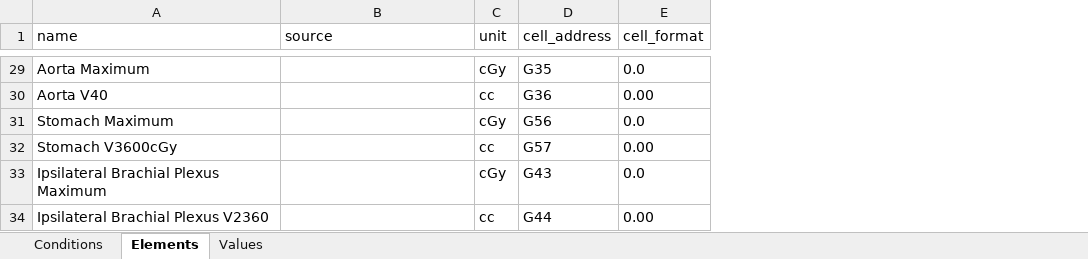
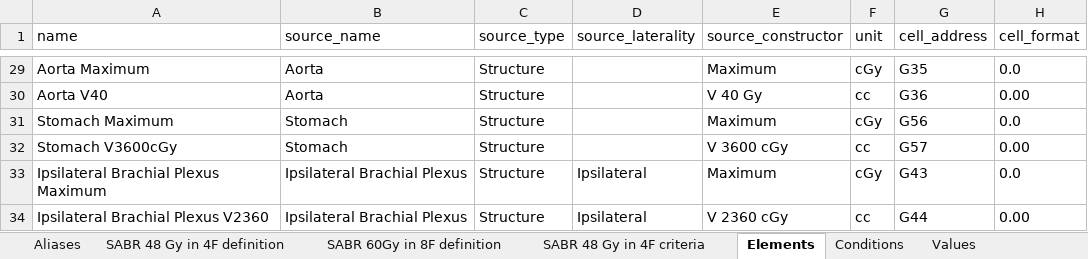
Before and after one commit to GregSal/PlanEvaluation, an Excel workbook: Test Data/ReportReference.xlsx, sheet Elements, drawn as a sheet; only a part is shown, gaps mark what is left out; values as stored, in another font and other column widths than the file's, no borders; the diff covers the shown part only; the diff names each change by its address in the sheet, - before the commit and + after, or states it on an @@ line.

```diff
--- a/Test Data/ReportReference.xlsx (sheet Elements)
+++ b/Test Data/ReportReference.xlsx (sheet Elements)
+sheet tab: Aliases
+sheet tab: SABR 48 Gy in 4F definition
+sheet tab: SABR 60Gy in 8F definition
+sheet tab: SABR 48 Gy in 4F criteria
@@ sheet tab order changed: Aliases | SABR 48 Gy in 4F definition | SABR 60Gy in 8F definition | SABR 48 Gy in 4F criteria | Elements | Conditions | Values @@
+column C (source_type), rows 29-34: all Structure
+column D (source_laterality), rows 33-34: Ipsilateral | Ipsilateral
+column E (source_constructor), rows 29-34: Maximum | V 40 Gy | Maximum | V 3600 cGy | Maximum | V 2360 cGy
-B1: source
+B1: source_name
-B29:B30 (source_name): (empty)
+B29:B30 (source_name): Aorta
-B31:B32 (source_name): (empty)
+B31:B32 (source_name): Stomach
-B33:B34 (source_name): (empty)
+B33:B34 (source_name): Ipsilateral Brachial Plexus
```
Also changed, not shown: 18 edited cells elsewhere in this sheet, 30 other files.
